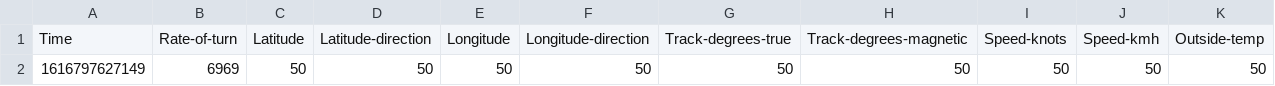
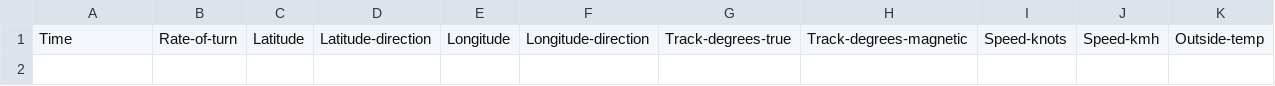
Before and after one commit to wpisailbot/sailbot20-21, a CSV file: Telemetry/airmarOut.csv, drawn as a sheet; only a part is shown; rows hold the shown columns only; the diff names each change by its address in the sheet, - before the commit and + after, or states it on an @@ line.

```diff
--- a/Telemetry/airmarOut.csv
+++ b/Telemetry/airmarOut.csv
-row 2: 1616797627149 | 6969 | 50 | 50 | 50 | 50 | 50 | 50 | 50 | 50 | 50
```
Also changed, not shown: 1 other file.
